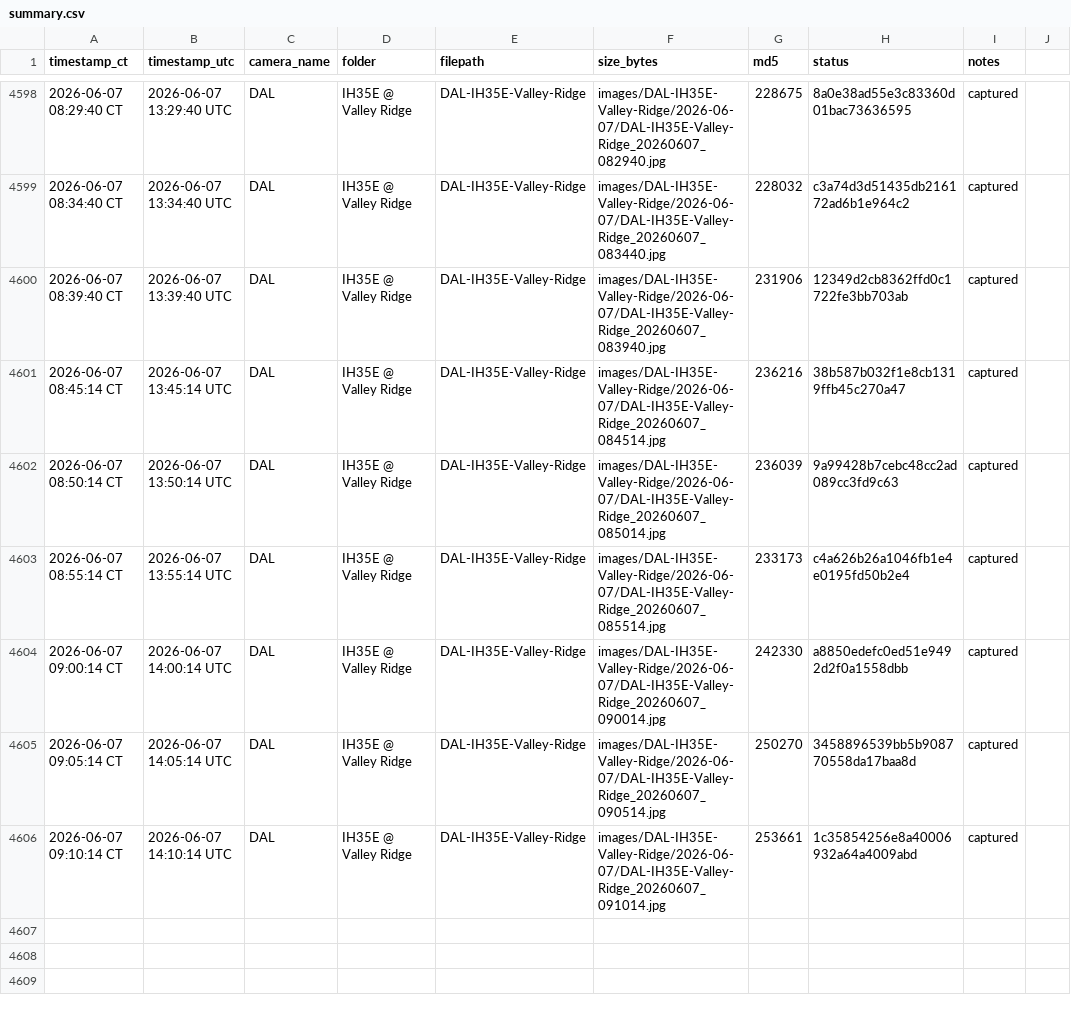
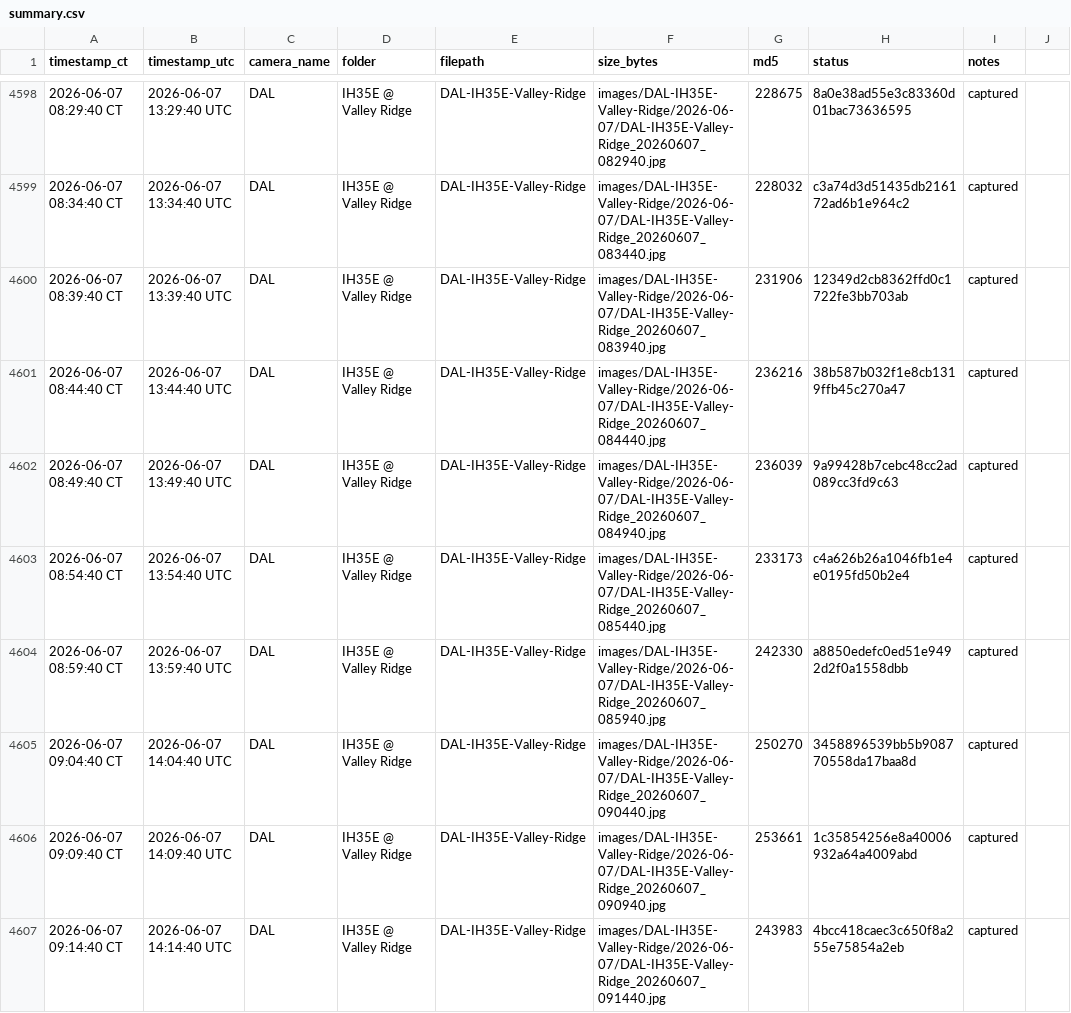
Before and after one commit to aifornsb/txdot-cameras, a CSV file: summary.csv, drawn as a sheet; only a part is shown, gaps mark what is left out.

Commit message:
IH35E Valley Ridge — 2026-06-07 14:14 UTC

```diff
--- a/summary.csv
+++ b/summary.csv
@@ -4600,7 +4600,8 @@ timestamp_ct,timestamp_utc,camera_name,folder,filepath,size_bytes,md5,status,not
 2026-06-07 08:39:40 CT,2026-06-07 13:39:40 UTC,DAL,IH35E @ Valley Ridge,DAL-IH35E-Valley-Ridge,images/DAL-IH35E-Valley-Ridge/2026-06-07/DAL-IH35E-Valley-Ridge_20260607_083940.jpg,231906,12349d2cb8362ffd0c1722fe3bb703ab,captured,
-2026-06-07 08:45:14 CT,2026-06-07 13:45:14 UTC,DAL,IH35E @ Valley Ridge,DAL-IH35E-Valley-Ridge,images/DAL-IH35E-Valley-Ridge/2026-06-07/DAL-IH35E-Valley-Ridge_20260607_084514.jpg,236216,38b587b032f1e8cb1319ffb45c270a47,captured,
-2026-06-07 08:50:14 CT,2026-06-07 13:50:14 UTC,DAL,IH35E @ Valley Ridge,DAL-IH35E-Valley-Ridge,images/DAL-IH35E-Valley-Ridge/2026-06-07/DAL-IH35E-Valley-Ridge_20260607_085014.jpg,236039,9a99428b7cebc48cc2ad089cc3fd9c63,captured,
-2026-06-07 08:55:14 CT,2026-06-07 13:55:14 UTC,DAL,IH35E @ Valley Ridge,DAL-IH35E-Valley-Ridge,images/DAL-IH35E-Valley-Ridge/2026-06-07/DAL-IH35E-Valley-Ridge_20260607_085514.jpg,233173,c4a626b26a1046fb1e4e0195fd50b2e4,captured,
-2026-06-07 09:00:14 CT,2026-06-07 14:00:14 UTC,DAL,IH35E @ Valley Ridge,DAL-IH35E-Valley-Ridge,images/DAL-IH35E-Valley-Ridge/2026-06-07/DAL-IH35E-Valley-Ridge_20260607_090014.jpg,242330,a8850edefc0ed51e9492d2f0a1558dbb,captured,
-2026-06-07 09:05:14 CT,2026-06-07 14:05:14 UTC,DAL,IH35E @ Valley Ridge,DAL-IH35E-Valley-Ridge,images/DAL-IH35E-Valley-Ridge/2026-06-07/DAL-IH35E-Valley-Ridge_20260607_090514.jpg,250270,3458896539bb5b908770558da17baa8d,captured,
-2026-06-07 09:10:14 CT,2026-06-07 14:10:14 UTC,DAL,IH35E @ Valley Ridge,DAL-IH35E-Valley-Ridge,images/DAL-IH35E-Valley-Ridge/2026-06-07/DAL-IH35E-Valley-Ridge_20260607_091014.jpg,253661,1c35854256e8a40006932a64a4009abd,captured,
+2026-06-07 08:44:40 CT,2026-06-07 13:44:40 UTC,DAL,IH35E @ Valley Ridge,DAL-IH35E-Valley-Ridge,images/DAL-IH35E-Valley-Ridge/2026-06-07/DAL-IH35E-Valley-Ridge_20260607_084440.jpg,236216,38b587b032f1e8cb1319ffb45c270a47,captured,
+2026-06-07 08:49:40 CT,2026-06-07 13:49:40 UTC,DAL,IH35E @ Valley Ridge,DAL-IH35E-Valley-Ridge,images/DAL-IH35E-Valley-Ridge/2026-06-07/DAL-IH35E-Valley-Ridge_20260607_084940.jpg,236039,9a99428b7cebc48cc2ad089cc3fd9c63,captured,
+2026-06-07 08:54:40 CT,2026-06-07 13:54:40 UTC,DAL,IH35E @ Valley Ridge,DAL-IH35E-Valley-Ridge,images/DAL-IH35E-Valley-Ridge/2026-06-07/DAL-IH35E-Valley-Ridge_20260607_085440.jpg,233173,c4a626b26a1046fb1e4e0195fd50b2e4,captured,
+2026-06-07 08:59:40 CT,2026-06-07 13:59:40 UTC,DAL,IH35E @ Valley Ridge,DAL-IH35E-Valley-Ridge,images/DAL-IH35E-Valley-Ridge/2026-06-07/DAL-IH35E-Valley-Ridge_20260607_085940.jpg,242330,a8850edefc0ed51e9492d2f0a1558dbb,captured,
+2026-06-07 09:04:40 CT,2026-06-07 14:04:40 UTC,DAL,IH35E @ Valley Ridge,DAL-IH35E-Valley-Ridge,images/DAL-IH35E-Valley-Ridge/2026-06-07/DAL-IH35E-Valley-Ridge_20260607_090440.jpg,250270,3458896539bb5b908770558da17baa8d,captured,
+2026-06-07 09:09:40 CT,2026-06-07 14:09:40 UTC,DAL,IH35E @ Valley Ridge,DAL-IH35E-Valley-Ridge,images/DAL-IH35E-Valley-Ridge/2026-06-07/DAL-IH35E-Valley-Ridge_20260607_090940.jpg,253661,1c35854256e8a40006932a64a4009abd,captured,
+2026-06-07 09:14:40 CT,2026-06-07 14:14:40 UTC,DAL,IH35E @ Valley Ridge,DAL-IH35E-Valley-Ridge,images/DAL-IH35E-Valley-Ridge/2026-06-07/DAL-IH35E-Valley-Ridge_20260607_091440.jpg,243983,4bcc418caec3c650f8a255e75854a2eb,captured,
```
Also changed, not shown: 7 other files.
